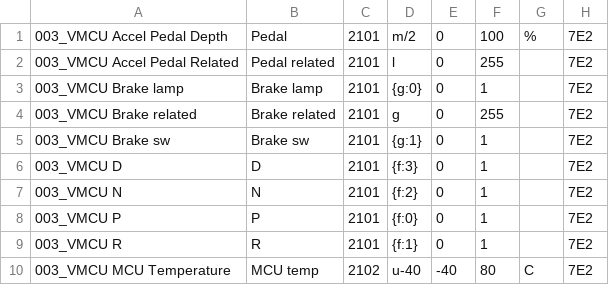
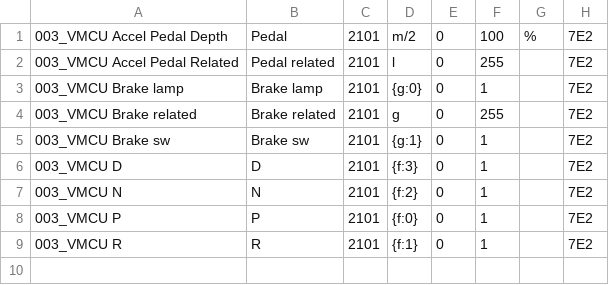
Before and after one commit to JejuSoul/OBD-PIDs-for-HKMC-EVs, a CSV file: Ioniq EV/extendedpids/Hyundai_Ioniq_EV_VMCU_data.csv, drawn as a sheet; the diff names each change by its address in the sheet, - before the commit and + after, or states it on an @@ line.

Commit message:
Remove Ioniq VMCU MCU Temp while we wait to see if this value is correct

```diff
--- a/Ioniq EV/extendedpids/Hyundai_Ioniq_EV_VMCU_data.csv
+++ b/Ioniq EV/extendedpids/Hyundai_Ioniq_EV_VMCU_data.csv
-row 10: 003_VMCU MCU Temperature | MCU temp | 2102 | u-40 | -40 | 80 | C | 7E2
```
